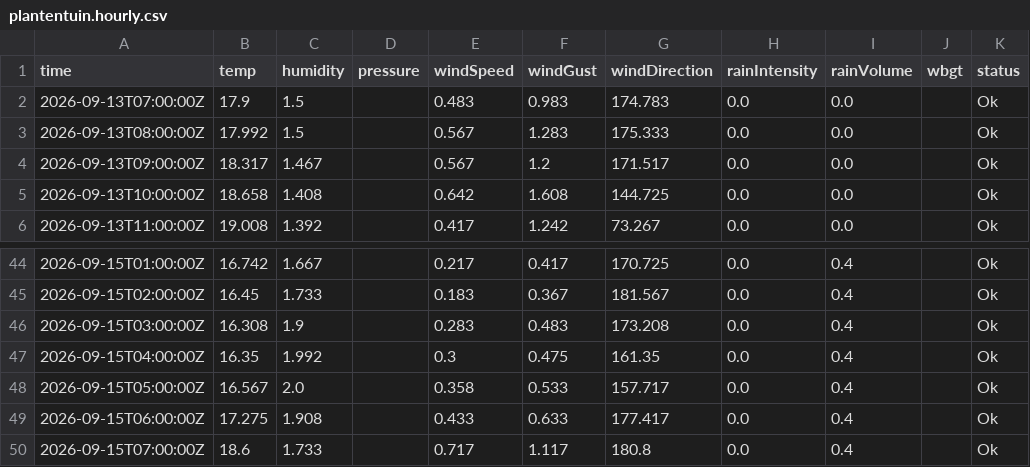
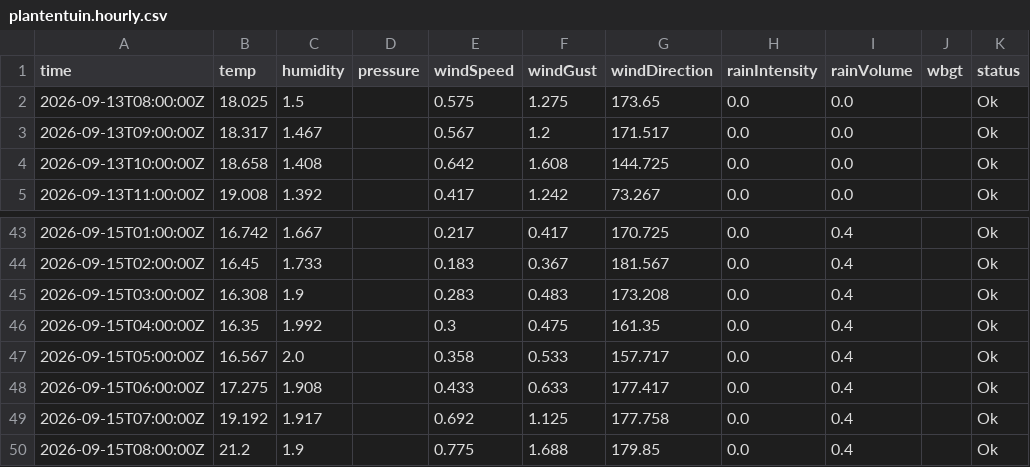
Before and after one commit to JonasBlancke/Dashboard, a CSV file: data/forecast/ghent/latest/stations/plantentuin.hourly.csv, drawn as a sheet; only a part is shown, gaps mark what is left out.

```diff
--- a/data/forecast/ghent/latest/stations/plantentuin.hourly.csv
+++ b/data/forecast/ghent/latest/stations/plantentuin.hourly.csv
@@ -1,4 +1,3 @@
 time,temp,humidity,pressure,windSpeed,windGust,windDirection,rainIntensity,rainVolume,wbgt,status
-2026-09-13T07:00:00Z,17.9,1.5,,0.483,0.983,174.783,0.0,0.0,,Ok
-2026-09-13T08:00:00Z,17.992,1.5,,0.567,1.283,175.333,0.0,0.0,,Ok
+2026-09-13T08:00:00Z,18.025,1.5,,0.575,1.275,173.65,0.0,0.0,,Ok
 2026-09-13T09:00:00Z,18.317,1.467,,0.567,1.2,171.517,0.0,0.0,,Ok
@@ -49,2 +48,3 @@ time,temp,humidity,pressure,windSpeed,windGust,windDirection,rainIntensity,rainV
 2026-09-15T06:00:00Z,17.275,1.908,,0.433,0.633,177.417,0.0,0.4,,Ok
-2026-09-15T07:00:00Z,18.6,1.733,,0.717,1.117,180.8,0.0,0.4,,Ok
+2026-09-15T07:00:00Z,19.192,1.917,,0.692,1.125,177.758,0.0,0.4,,Ok
+2026-09-15T08:00:00Z,21.2,1.9,,0.775,1.688,179.85,0.0,0.4,,Ok
```
Also changed, not shown: data/forecast/ghent/latest/stations/honda.hourly.csv, data/forecast/ghent/latest/stations/tweekerken.5min.csv, 13 other files.
